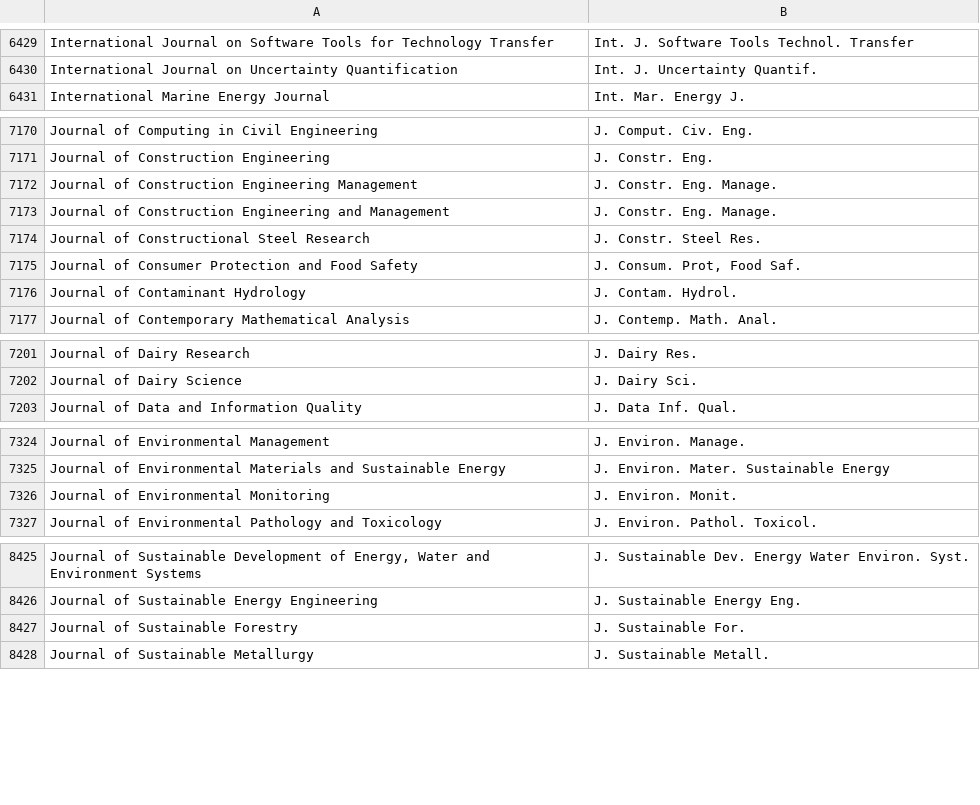
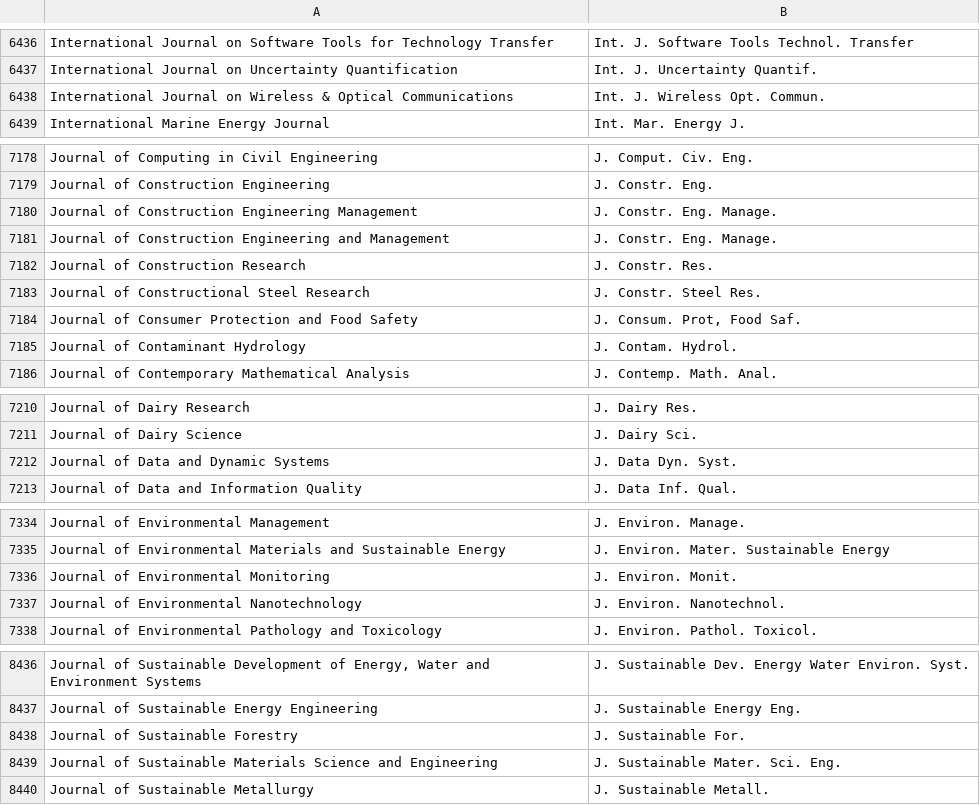
Before and after one commit to JabRef/abbrv.jabref.org, a CSV file: journals/journal_abbreviations_ubc.csv, drawn as a sheet; only a part is shown, gaps mark what is left out; the diff covers the shown part only.

```diff
--- a/journals/journal_abbreviations_ubc.csv
+++ b/journals/journal_abbreviations_ubc.csv
@@ -6430,2 +6437,3 @@
 "International Journal on Uncertainty Quantification","Int. J. Uncertainty Quantif."
+"International Journal on Wireless & Optical Communications","Int. J. Wireless Opt. Commun."
 "International Marine Energy Journal","Int. Mar. Energy J."
@@ -7173,2 +7181,3 @@
 "Journal of Construction Engineering and Management","J. Constr. Eng. Manage."
+"Journal of Construction Research","J. Constr. Res."
 "Journal of Constructional Steel Research","J. Constr. Steel Res."
@@ -7202,2 +7211,3 @@
 "Journal of Dairy Science","J. Dairy Sci."
+"Journal of Data and Dynamic Systems","J. Data Dyn. Syst."
 "Journal of Data and Information Quality","J. Data Inf. Qual."
@@ -7326,2 +7336,3 @@
 "Journal of Environmental Monitoring","J. Environ. Monit."
+"Journal of Environmental Nanotechnology","J. Environ. Nanotechnol."
 "Journal of Environmental Pathology and Toxicology","J. Environ. Pathol. Toxicol."
@@ -8427,2 +8438,3 @@
 "Journal of Sustainable Forestry","J. Sustainable For."
+"Journal of Sustainable Materials Science and Engineering","J. Sustainable Mater. Sci. Eng."
 "Journal of Sustainable Metallurgy","J. Sustainable Metall."
```
Also changed, not shown: 14 added rows and 1 removed row elsewhere in this file.
